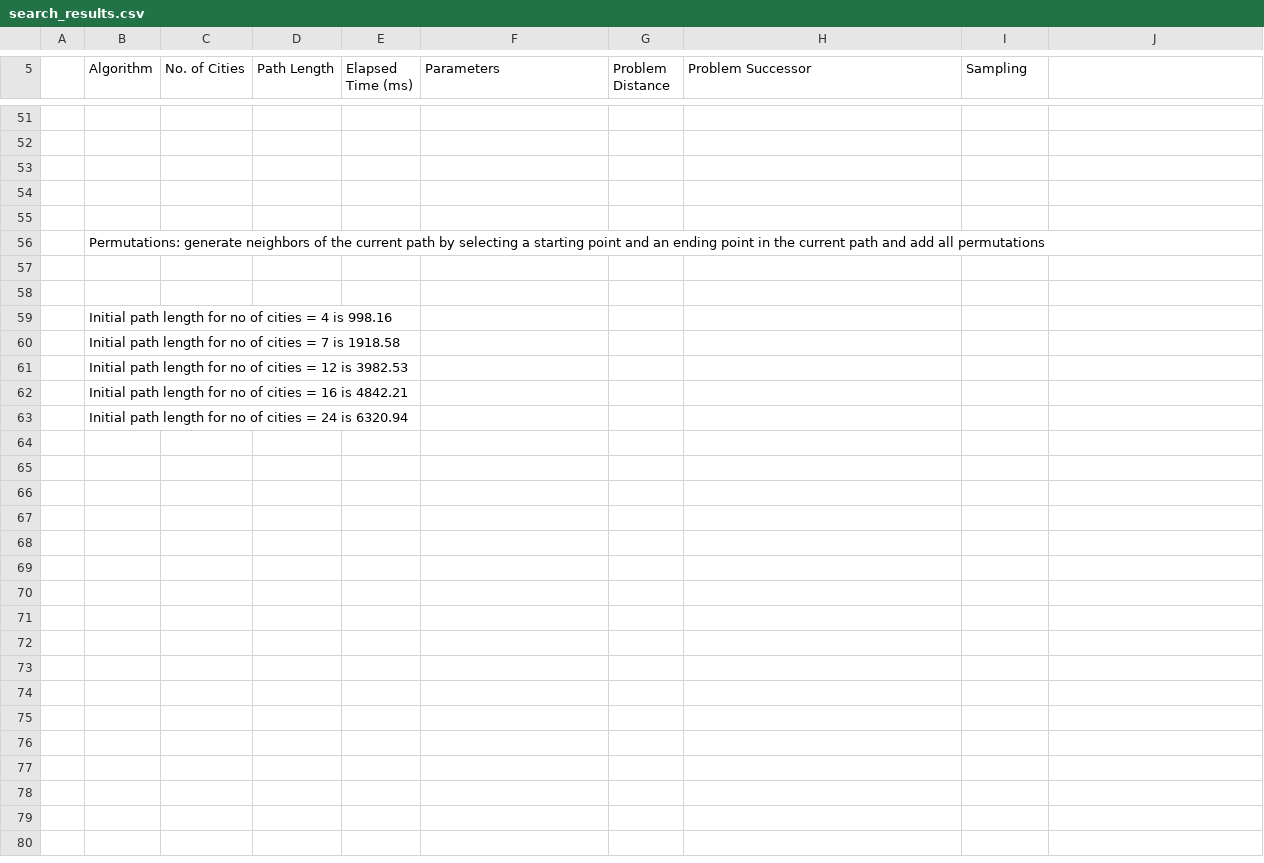
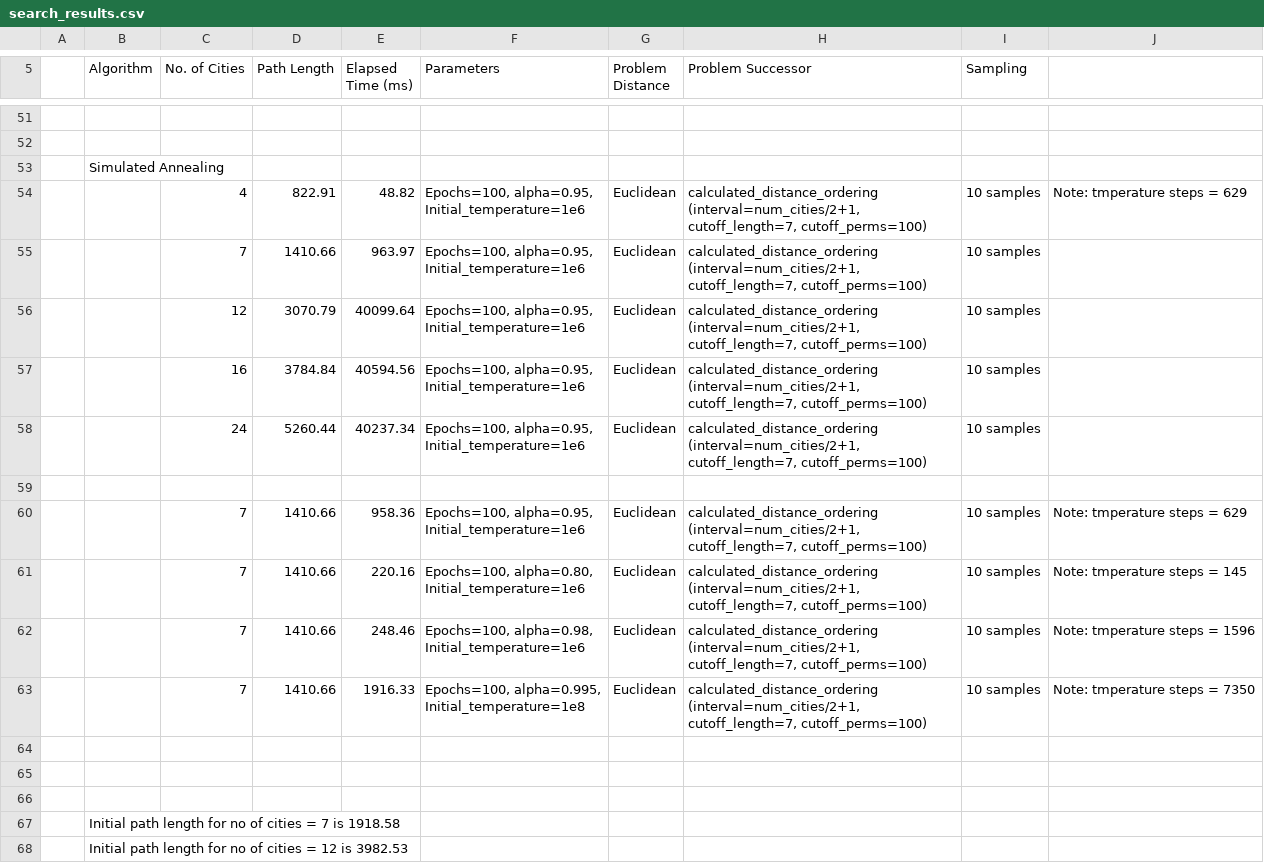
Before and after one commit to johngreibelarsen/ai-local-search, a CSV file: search_results.csv, drawn as a sheet; only a part is shown, gaps mark what is left out; the shorter side is filled out with more unchanged rows; removed rows and columns are numbered as before the commit, all else as after; ↵ is a line break in a cell; the diff names each change by its address in the sheet, - before the commit and + after, or states it on an @@ line.

Commit message:
Added Simulated Annealing Search results

```diff
--- a/search_results.csv
+++ b/search_results.csv
+row 53:  | Simulated Annealing
+row 54:  |  | 4 | 822.91 | 48.82 | Epochs=100, alpha=0.95, ↵ Initial_temperature=1e6 | Euclidean | calculated_distance_ordering (interval=num_cities/2+1, cutoff_length=7, cutoff_perms=100) | 10 samples | Note: tmperature steps = 629
+row 55:  |  | 7 | 1410.66 | 963.97 | Epochs=100, alpha=0.95, ↵ Initial_temperature=1e6 | Euclidean | calculated_distance_ordering (interval=num_cities/2+1, cutoff_length=7, cutoff_perms=100) | 10 samples
+row 56:  |  | 12 | 3070.79 | 40099.64 | Epochs=100, alpha=0.95, ↵ Initial_temperature=1e6 | Euclidean | calculated_distance_ordering (interval=num_cities/2+1, cutoff_length=7, cutoff_perms=100) | 10 samples
+row 57:  |  | 16 | 3784.84 | 40594.56 | Epochs=100, alpha=0.95, ↵ Initial_temperature=1e6 | Euclidean | calculated_distance_ordering (interval=num_cities/2+1, cutoff_length=7, cutoff_perms=100) | 10 samples
+row 58:  |  | 24 | 5260.44 | 40237.34 | Epochs=100, alpha=0.95, ↵ Initial_temperature=1e6 | Euclidean | calculated_distance_ordering (interval=num_cities/2+1, cutoff_length=7, cutoff_perms=100) | 10 samples
+row 59: (empty)
+row 60:  |  | 7 | 1410.66 | 958.36 | Epochs=100, alpha=0.95, ↵ Initial_temperature=1e6 | Euclidean | calculated_distance_ordering (interval=num_cities/2+1, cutoff_length=7, cutoff_perms=100) | 10 samples | Note: tmperature steps = 629
+row 61:  |  | 7 | 1410.66 | 220.16 | Epochs=100, alpha=0.80, ↵ Initial_temperature=1e6 | Euclidean | calculated_distance_ordering (interval=num_cities/2+1, cutoff_length=7, cutoff_perms=100) | 10 samples | Note: tmperature steps = 145
+row 62:  |  | 7 | 1410.66 | 248.46 | Epochs=100, alpha=0.98, ↵ Initial_temperature=1e6 | Euclidean | calculated_distance_ordering (interval=num_cities/2+1, cutoff_length=7, cutoff_perms=100) | 10 samples | Note: tmperature steps = 1596
+row 63:  |  | 7 | 1410.66 | 1916.33 | Epochs=100, alpha=0.995, ↵ Initial_temperature=1e8 | Euclidean | calculated_distance_ordering (interval=num_cities/2+1, cutoff_length=7, cutoff_perms=100) | 10 samples | Note: tmperature steps = 7350
-row 56:  | Permutations: generate neighbors of the current path by selecting a starting point and an ending point in the current path and add all permutations
-row 57: (empty)
-row 58: (empty)
-row 59:  | Initial path length for no of cities = 4 is 998.16
```
